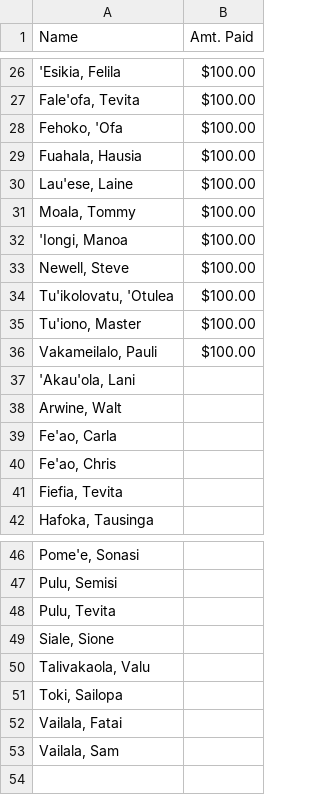
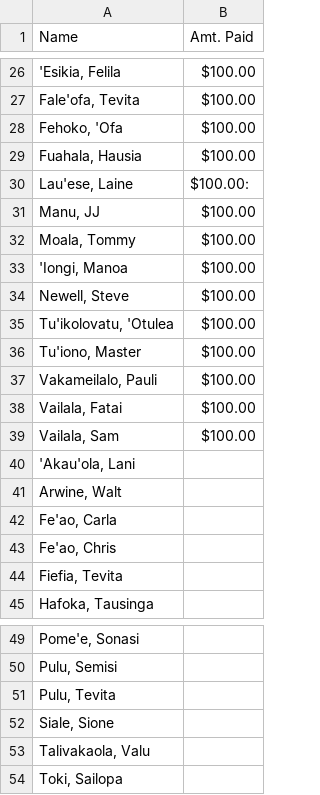
Before and after one commit to mtuiono/streamlit_playersList, a CSV file: players.csv, drawn as a sheet; only a part is shown, gaps mark what is left out.

Commit message:
Update players.csv

```diff
--- a/players.csv
+++ b/players.csv
@@ -29,3 +29,4 @@ Name,Amt. Paid
 "Fuahala, Hausia", $100.00
-"Lau'ese, Laine" , $100.00
+"Lau'ese, Laine" , $100.00:
+"Manu, JJ", $100.00
 "Moala, Tommy" ,  $100.00
@@ -36,2 +37,4 @@ Name,Amt. Paid
 "Vakameilalo, Pauli" ,  $100.00
+"Vailala, Fatai" , $100.00
+"Vailala, Sam", $100.00
 "'Akau'ola, Lani" ,
@@ -51,3 +54 @@ Name,Amt. Paid
 "Toki, Sailopa" ,
-"Vailala, Fatai" ,
-"Vailala, Sam",
```
